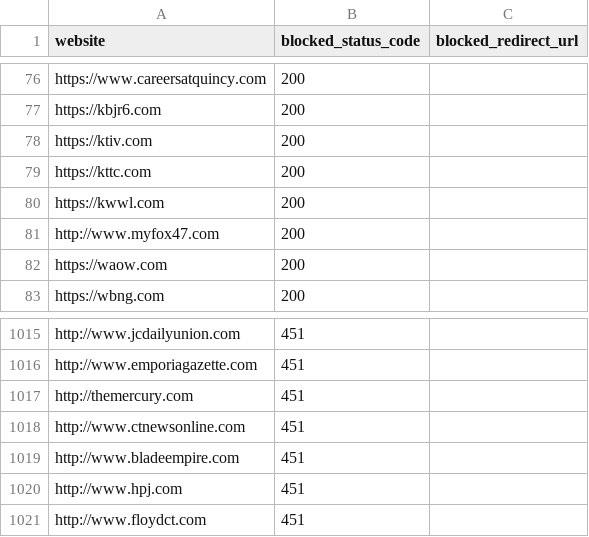
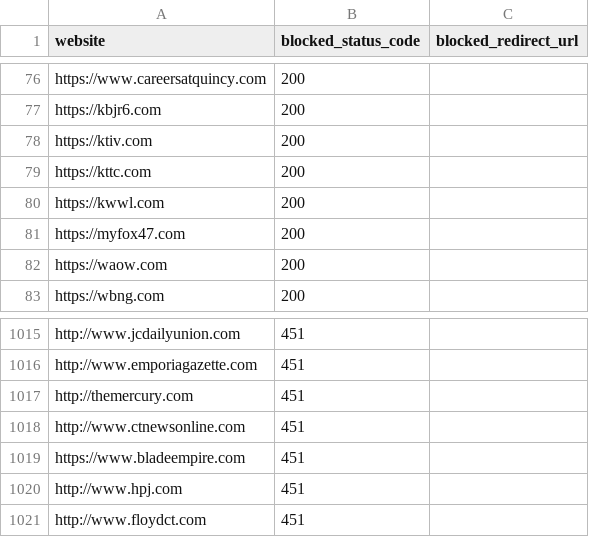
Before and after one commit to VerifiedJoseph/GDPR451, a CSV file: websites.csv, drawn as a sheet; only a part is shown, gaps mark what is left out.

Commit message:
Add https to 2 websites

```diff
--- a/websites.csv
+++ b/websites.csv
@@ -80,3 +80,3 @@ https://kttc.com,200,
 https://kwwl.com,200,
-http://www.myfox47.com,200,
+https://myfox47.com,200,
 https://waow.com,200,
@@ -1018,3 +1018,3 @@ http://themercury.com,451,
 http://www.ctnewsonline.com,451,
-http://www.bladeempire.com,451,
+https://www.bladeempire.com,451,
 http://www.hpj.com,451,
```
